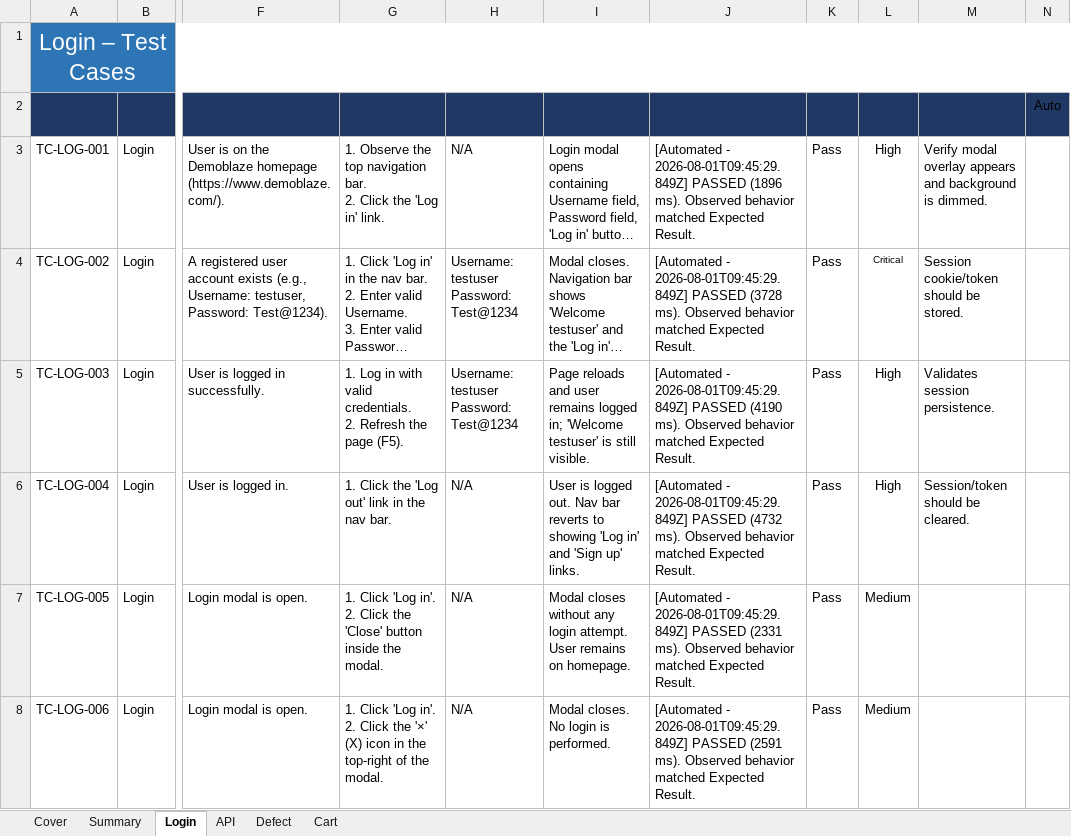
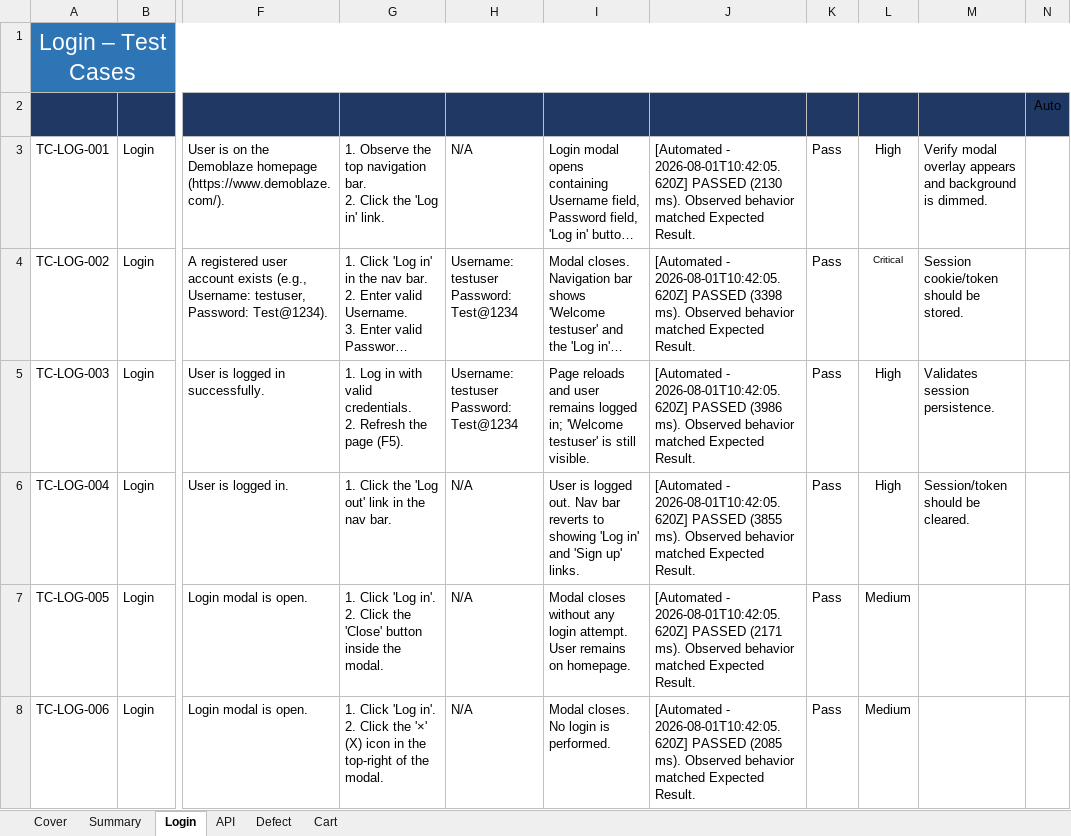
Before and after one commit to TrhmTan/demoblaze, an Excel workbook: inputdata/Demoblaze_QA_TestCases.xlsx, sheet Login, drawn as a sheet; only a part is shown, gaps mark what is left out; long unchanged cells end in …; values as stored, in another font and other column widths than the file's, no borders; the diff covers the shown part only; the diff names each change by its address in the sheet, - before the commit and + after, or states it on an @@ line.

Commit message:
Final pre-push: TypeScript clean, sync run-003 results
tests/performance.spec.ts: added /// <reference types="node" /> for
clean tsc --noEmit (fs/path imports).

inputdata/Demoblaze_QA_TestCases.xlsx: synced from npm run sync:all
after run-003 (2026-08-01 10:42 UTC) - 140 cases executed, Defect
sheet: 16 defects (13 app + 3 test-infra).

reports/test-results/latest/results.json & archive/run-003/:
Latest evidence tracked for Defect sheet live TC-status refs
(96 pass / 42 fail / 2 skip, 1258s).

Working tree clean, no excluded files staged, ready for push.

```diff
--- a/inputdata/Demoblaze_QA_TestCases.xlsx (sheet Login)
+++ b/inputdata/Demoblaze_QA_TestCases.xlsx (sheet Login)
-J3 (Actual Result): [Automated - 2026-08-01T09:45:29.849Z] PASSED (1896 ms). Observed…
+J3 (Actual Result): [Automated - 2026-08-01T10:42:05.620Z] PASSED (2130 ms). Observed…
-J4 (Actual Result): [Automated - 2026-08-01T09:45:29.849Z] PASSED (3728 ms). Observed…
+J4 (Actual Result): [Automated - 2026-08-01T10:42:05.620Z] PASSED (3398 ms). Observed…
-J5 (Actual Result): [Automated - 2026-08-01T09:45:29.849Z] PASSED (4190 ms). Observed…
+J5 (Actual Result): [Automated - 2026-08-01T10:42:05.620Z] PASSED (3986 ms). Observed…
-J6 (Actual Result): [Automated - 2026-08-01T09:45:29.849Z] PASSED (4732 ms). Observed…
+J6 (Actual Result): [Automated - 2026-08-01T10:42:05.620Z] PASSED (3855 ms). Observed…
-J7 (Actual Result): [Automated - 2026-08-01T09:45:29.849Z] PASSED (2331 ms). Observed…
+J7 (Actual Result): [Automated - 2026-08-01T10:42:05.620Z] PASSED (2171 ms). Observed…
-J8 (Actual Result): [Automated - 2026-08-01T09:45:29.849Z] PASSED (2591 ms). Observed…
+J8 (Actual Result): [Automated - 2026-08-01T10:42:05.620Z] PASSED (2085 ms). Observed…
```
Also changed, not shown: 15 edited cells elsewhere in this sheet, sheet Cart, sheet API, 2 other files.
